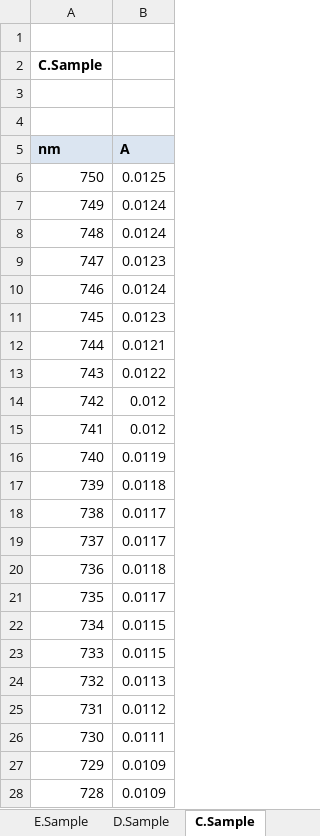
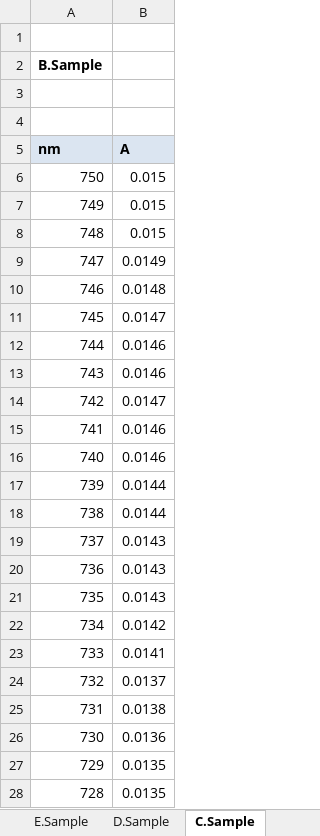
Before and after one commit to USEPA-clone/compeco, an Excel workbook: inst/extdata/ext_chla_2021_theirs_spec.xlsx, sheet C.Sample, drawn as a sheet; only a part is shown; values as stored, in another font and other column widths than the file's, no borders; the diff covers the shown part only; the diff names each change by its address in the sheet, - before the commit and + after, or states it on an @@ line.

```diff
--- a/inst/extdata/ext_chla_2021_theirs_spec.xlsx (sheet C.Sample)
+++ b/inst/extdata/ext_chla_2021_theirs_spec.xlsx (sheet C.Sample)
-A2 (nm): C.Sample
+A2 (nm): B.Sample
-B6 (A): 0.0125
+B6 (A): 0.015
-B7:B8 (A): 0.0124
+B7:B8 (A): 0.015
-B9 (A): 0.0123
+B9 (A): 0.0149
-B10 (A): 0.0124
+B10 (A): 0.0148
-B11 (A): 0.0123
+B11 (A): 0.0147
-B12 (A): 0.0121
+B12 (A): 0.0146
-B13 (A): 0.0122
+B13 (A): 0.0146
-B14 (A): 0.012
+B14 (A): 0.0147
-B15 (A): 0.012
+B15 (A): 0.0146
-B16 (A): 0.0119
+B16 (A): 0.0146
-B17 (A): 0.0118
+B17 (A): 0.0144
-B18 (A): 0.0117
+B18 (A): 0.0144
-B19 (A): 0.0117
+B19 (A): 0.0143
-B20 (A): 0.0118
+B20 (A): 0.0143
-B21 (A): 0.0117
+B21 (A): 0.0143
-B22 (A): 0.0115
+B22 (A): 0.0142
-B23 (A): 0.0115
+B23 (A): 0.0141
-B24 (A): 0.0113
+B24 (A): 0.0137
-B25 (A): 0.0112
+B25 (A): 0.0138
-B26 (A): 0.0111
+B26 (A): 0.0136
-B27:B28 (A): 0.0109
+B27:B28 (A): 0.0135
```
Also changed, not shown: 128 edited cells elsewhere in this sheet, sheet E.Sample, sheet A.Sample, sheet F.Sample, sheet D.Sample, sheet B.Sample, other sheet tabs, 3 other files.
